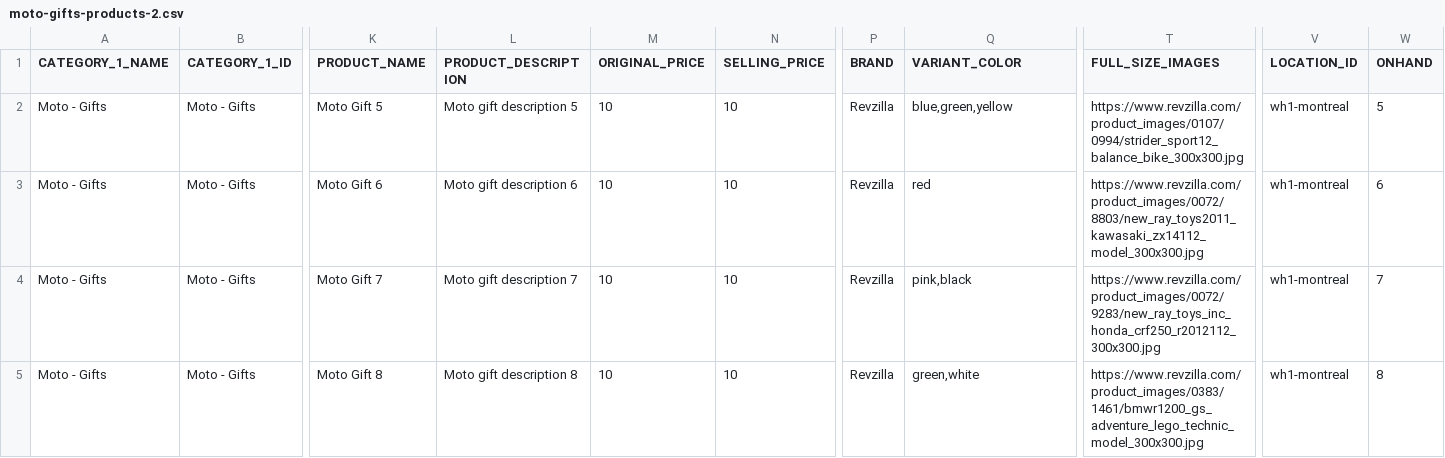
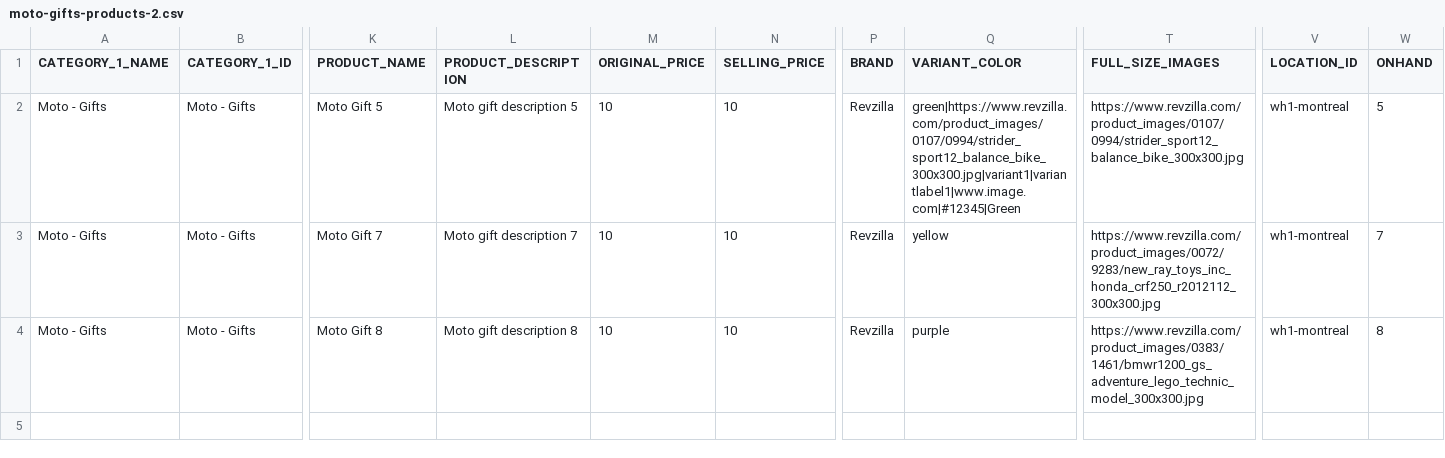
Before and after one commit to siddharthreddy/test-upscale, a CSV file: moto-gifts-products-2.csv, drawn as a sheet; only a part is shown, gaps mark what is left out; removed rows and columns are numbered as before the commit, all else as after; rows hold the shown columns only; the diff names each change by its address in the sheet, - before the commit and + after, or states it on an @@ line.

Commit message:
More products!!!!

```diff
--- a/moto-gifts-products-2.csv
+++ b/moto-gifts-products-2.csv
-Q2 (VARIANT_COLOR): blue,green,yellow
+Q2 (VARIANT_COLOR): green|https://www.revzilla.com/product_images/0107/0994/strider_sport12_balance_bike_300x300.jpg|variant1|variantlabel1|www.image.com|#12345|Green
-row 3: Moto - Gifts | Moto - Gifts | Moto Gift 6 | Moto gift description 6 | 10 | 10 | Revzilla | red | https://www.revzilla.com/product_images/0072/8803/new_ray_toys2011_kawasaki_zx14112_model_300x300.jpg | wh1-montreal | 6
-Q3 (VARIANT_COLOR): pink,black
+Q3 (VARIANT_COLOR): yellow
-Q4 (VARIANT_COLOR): green,white
+Q4 (VARIANT_COLOR): purple
```
